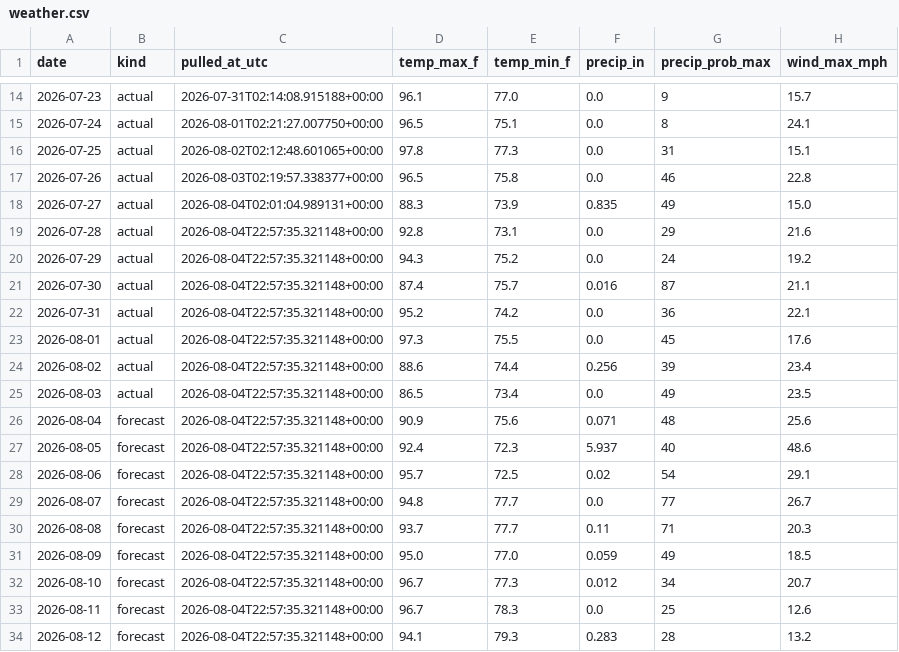
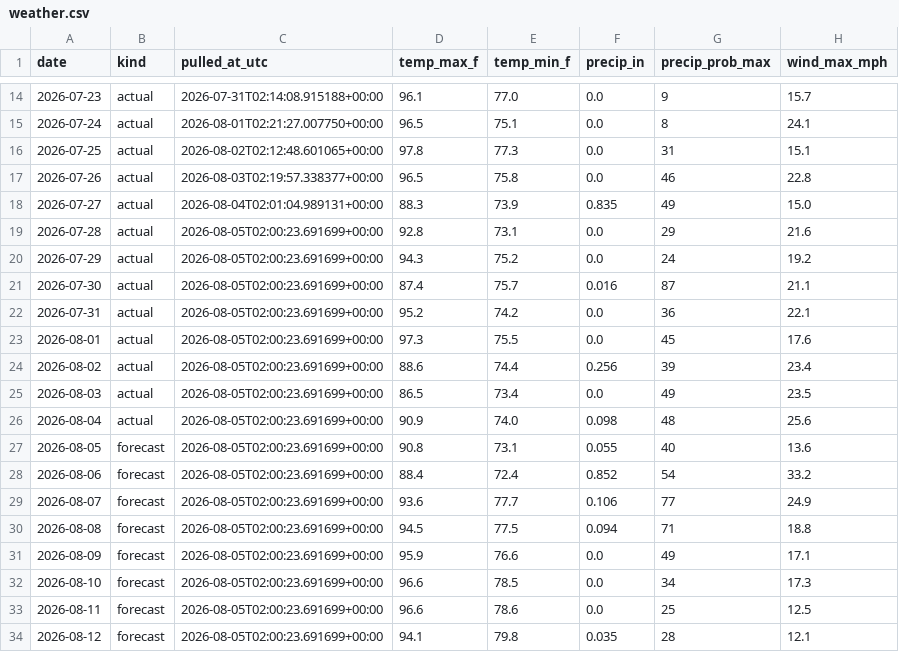
Before and after one commit to agentilcore589/wdw-demand-forecast, a CSV file: data/external/weather.csv, drawn as a sheet; only a part is shown, gaps mark what is left out; the diff covers the shown part only.

```diff
--- a/data/external/weather.csv
+++ b/data/external/weather.csv
@@ -18,17 +18,17 @@ date,kind,pulled_at_utc,temp_max_f,temp_min_f,precip_in,precip_prob_max,wind_max
 2026-07-27,actual,2026-08-04T02:01:04.989131+00:00,88.3,73.9,0.835,49,15.0
-2026-07-28,actual,2026-08-04T22:57:35.321148+00:00,92.8,73.1,0.0,29,21.6
-2026-07-29,actual,2026-08-04T22:57:35.321148+00:00,94.3,75.2,0.0,24,19.2
-2026-07-30,actual,2026-08-04T22:57:35.321148+00:00,87.4,75.7,0.016,87,21.1
-2026-07-31,actual,2026-08-04T22:57:35.321148+00:00,95.2,74.2,0.0,36,22.1
-2026-08-01,actual,2026-08-04T22:57:35.321148+00:00,97.3,75.5,0.0,45,17.6
-2026-08-02,actual,2026-08-04T22:57:35.321148+00:00,88.6,74.4,0.256,39,23.4
-2026-08-03,actual,2026-08-04T22:57:35.321148+00:00,86.5,73.4,0.0,49,23.5
-2026-08-04,forecast,2026-08-04T22:57:35.321148+00:00,90.9,75.6,0.071,48,25.6
-2026-08-05,forecast,2026-08-04T22:57:35.321148+00:00,92.4,72.3,5.937,40,48.6
-2026-08-06,forecast,2026-08-04T22:57:35.321148+00:00,95.7,72.5,0.02,54,29.1
-2026-08-07,forecast,2026-08-04T22:57:35.321148+00:00,94.8,77.7,0.0,77,26.7
-2026-08-08,forecast,2026-08-04T22:57:35.321148+00:00,93.7,77.7,0.11,71,20.3
-2026-08-09,forecast,2026-08-04T22:57:35.321148+00:00,95.0,77.0,0.059,49,18.5
-2026-08-10,forecast,2026-08-04T22:57:35.321148+00:00,96.7,77.3,0.012,34,20.7
-2026-08-11,forecast,2026-08-04T22:57:35.321148+00:00,96.7,78.3,0.0,25,12.6
-2026-08-12,forecast,2026-08-04T22:57:35.321148+00:00,94.1,79.3,0.283,28,13.2
+2026-07-28,actual,2026-08-05T02:00:23.691699+00:00,92.8,73.1,0.0,29,21.6
+2026-07-29,actual,2026-08-05T02:00:23.691699+00:00,94.3,75.2,0.0,24,19.2
+2026-07-30,actual,2026-08-05T02:00:23.691699+00:00,87.4,75.7,0.016,87,21.1
+2026-07-31,actual,2026-08-05T02:00:23.691699+00:00,95.2,74.2,0.0,36,22.1
+2026-08-01,actual,2026-08-05T02:00:23.691699+00:00,97.3,75.5,0.0,45,17.6
+2026-08-02,actual,2026-08-05T02:00:23.691699+00:00,88.6,74.4,0.256,39,23.4
+2026-08-03,actual,2026-08-05T02:00:23.691699+00:00,86.5,73.4,0.0,49,23.5
+2026-08-04,actual,2026-08-05T02:00:23.691699+00:00,90.9,74.0,0.098,48,25.6
+2026-08-05,forecast,2026-08-05T02:00:23.691699+00:00,90.8,73.1,0.055,40,13.6
+2026-08-06,forecast,2026-08-05T02:00:23.691699+00:00,88.4,72.4,0.852,54,33.2
+2026-08-07,forecast,2026-08-05T02:00:23.691699+00:00,93.6,77.7,0.106,77,24.9
+2026-08-08,forecast,2026-08-05T02:00:23.691699+00:00,94.5,77.5,0.094,71,18.8
+2026-08-09,forecast,2026-08-05T02:00:23.691699+00:00,95.9,76.6,0.0,49,17.1
+2026-08-10,forecast,2026-08-05T02:00:23.691699+00:00,96.6,78.5,0.0,34,17.3
+2026-08-11,forecast,2026-08-05T02:00:23.691699+00:00,96.6,78.6,0.0,25,12.5
+2026-08-12,forecast,2026-08-05T02:00:23.691699+00:00,94.1,79.8,0.035,28,12.1
```
Also changed, not shown: 27 edited cells elsewhere in this file, 1 other file.
